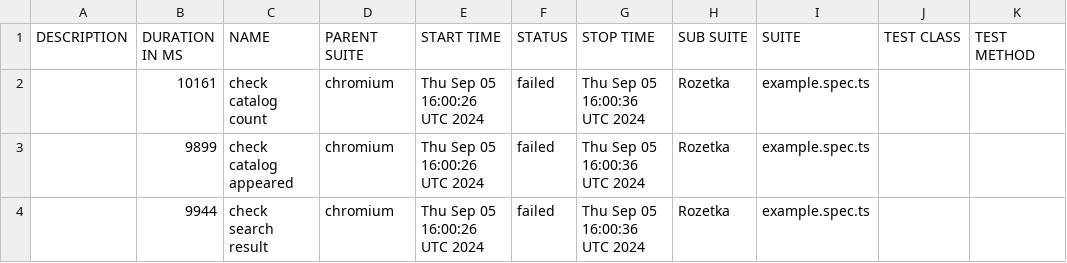
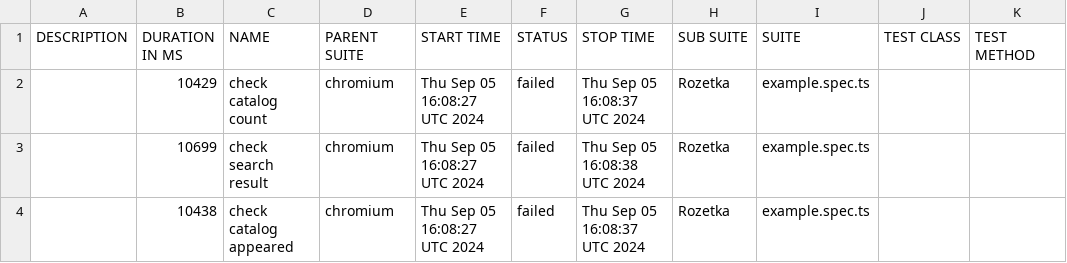
Before and after one commit to Vanecheek/new_IVAN_tests_playwrite, a CSV file: data/suites.csv, drawn as a sheet.

```diff
--- a/data/suites.csv
+++ b/data/suites.csv
@@ -1,4 +1,4 @@
 "DESCRIPTION","DURATION IN MS","NAME","PARENT SUITE","START TIME","STATUS","STOP TIME","SUB SUITE","SUITE","TEST CLASS","TEST METHOD"
-"","10161","check catalog count","chromium","Thu Sep 05 16:00:26 UTC 2024","failed","Thu Sep 05 16:00:36 UTC 2024","Rozetka","example.spec.ts","",""
-"","9899","check catalog appeared","chromium","Thu Sep 05 16:00:26 UTC 2024","failed","Thu Sep 05 16:00:36 UTC 2024","Rozetka","example.spec.ts","",""
-"","9944","check search result","chromium","Thu Sep 05 16:00:26 UTC 2024","failed","Thu Sep 05 16:00:36 UTC 2024","Rozetka","example.spec.ts","",""
+"","10429","check catalog count","chromium","Thu Sep 05 16:08:27 UTC 2024","failed","Thu Sep 05 16:08:37 UTC 2024","Rozetka","example.spec.ts","",""
+"","10699","check search result","chromium","Thu Sep 05 16:08:27 UTC 2024","failed","Thu Sep 05 16:08:38 UTC 2024","Rozetka","example.spec.ts","",""
+"","10438","check catalog appeared","chromium","Thu Sep 05 16:08:27 UTC 2024","failed","Thu Sep 05 16:08:37 UTC 2024","Rozetka","example.spec.ts","",""
```
Also changed, not shown: 21 other files.
